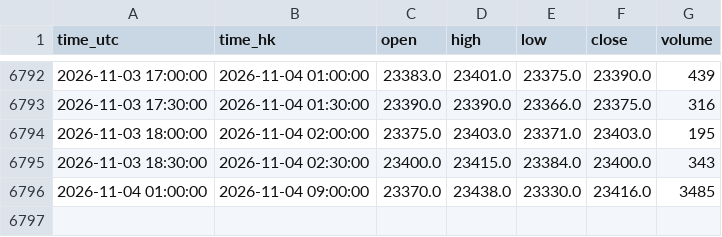
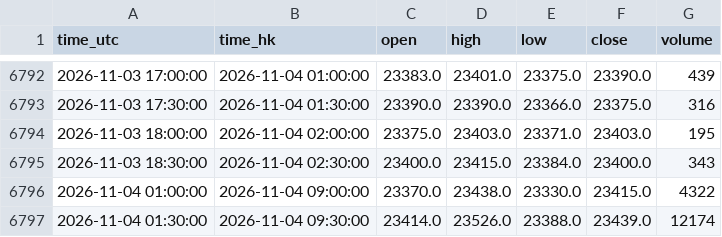
Before and after one commit to ronaldo8282/rs-us-daily, a CSV file: docs/tpo/data/HSIF_HKEX_HSI1_30m.csv, drawn as a sheet; only a part is shown, gaps mark what is left out.

Commit message:
HSIF live 30m: add 2026-11-04 09:30 HKT; revise 09:00

```diff
--- a/docs/tpo/data/HSIF_HKEX_HSI1_30m.csv
+++ b/docs/tpo/data/HSIF_HKEX_HSI1_30m.csv
@@ -6795,2 +6795,3 @@ time_utc,time_hk,open,high,low,close,volume
 2026-11-03 18:30:00,2026-11-04 02:30:00,23400.0,23415.0,23384.0,23400.0,343
-2026-11-04 01:00:00,2026-11-04 09:00:00,23370.0,23438.0,23330.0,23416.0,3485
+2026-11-04 01:00:00,2026-11-04 09:00:00,23370.0,23438.0,23330.0,23415.0,4322
+2026-11-04 01:30:00,2026-11-04 09:30:00,23414.0,23526.0,23388.0,23439.0,12174
```
Also changed, not shown: 1 other file.
